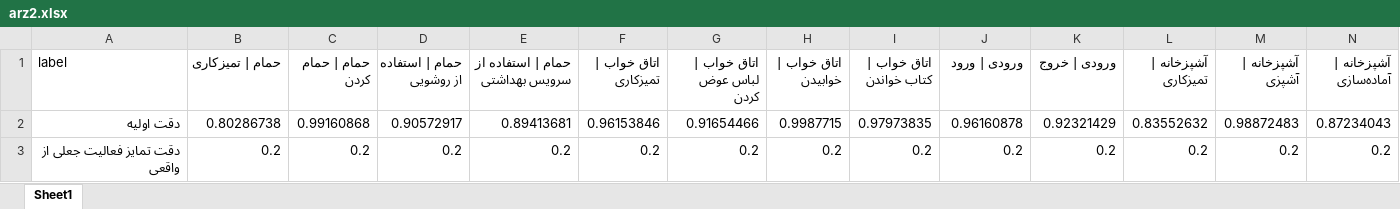
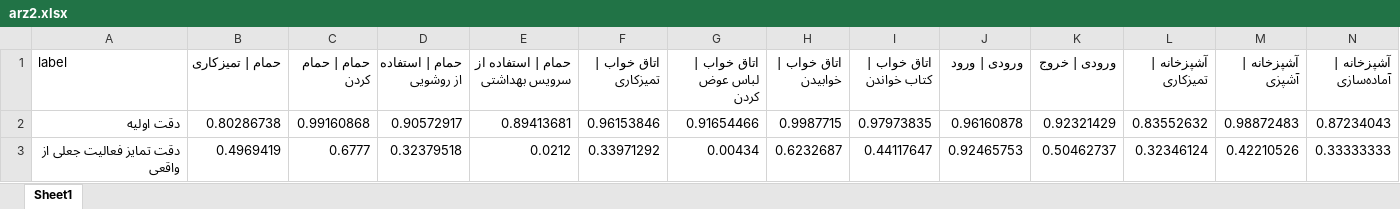
Before and after one commit to BehzadDara/MasterThesis, an Excel workbook: arz2.xlsx, sheet Sheet1, drawn as a sheet; only a part is shown; values as stored, in another font and other column widths than the file's, no borders; charts and pictures not drawn; removed rows and columns are numbered as before the commit, all else as after; rows hold the shown columns only; the diff names each change by its address in the sheet, - before the commit and + after, or states it on an @@ line.

```diff
--- a/arz2.xlsx (sheet Sheet1)
+++ b/arz2.xlsx (sheet Sheet1)
-row 3: دقت تمایز فعالیت جعلی از واقعی | 0.2 | 0.2 | 0.2 | 0.2 | 0.2 | 0.2 | 0.2 | 0.2 | 0.2 | 0.2 | 0.2 | 0.2 | 0.2
+row 3: دقت تمایز فعالیت جعلی از واقعی | 0.4969419 | 0.6777 | 0.32379518 | 0.0212 | 0.33971292 | 0.00434 | 0.6232687 | 0.44117647 | 0.92465753 | 0.50462737 | 0.32346124 | 0.42210526 | 0.33333333
```
Also changed, not shown: charts or pictures, 6 other files.
